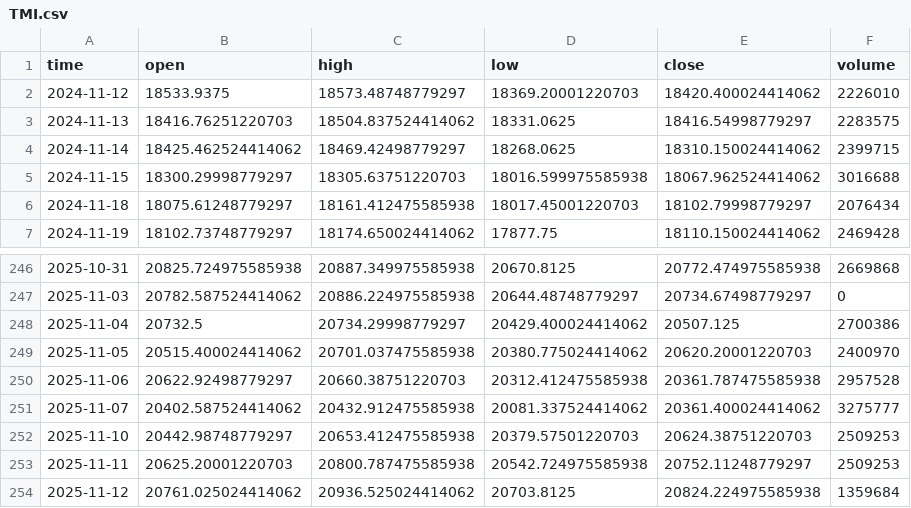
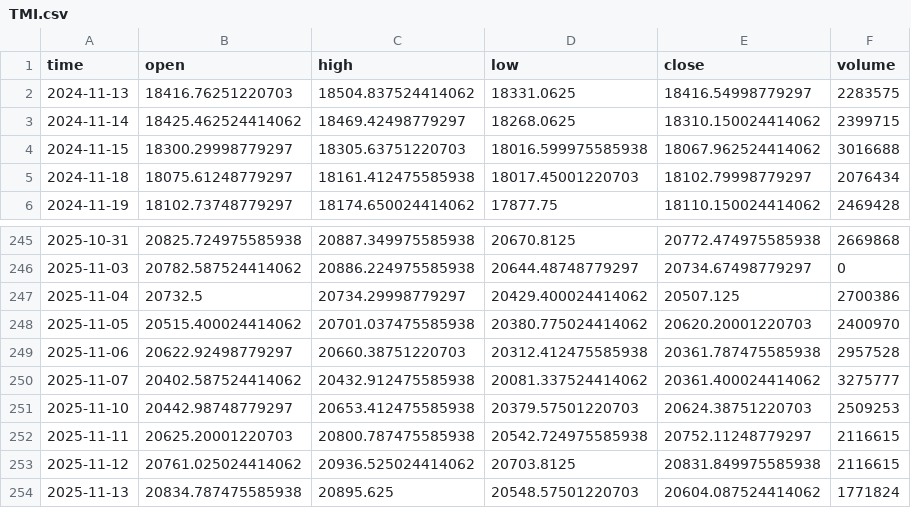
Before and after one commit to dgalaska1/TMI, a CSV file: data/TMI.csv, drawn as a sheet; only a part is shown, gaps mark what is left out.

```diff
--- a/data/TMI.csv
+++ b/data/TMI.csv
@@ -1,3 +1,2 @@
 time,open,high,low,close,volume
-2024-11-12,18533.9375,18573.48748779297,18369.20001220703,18420.400024414062,2226010
 2024-11-13,18416.76251220703,18504.837524414062,18331.0625,18416.54998779297,2283575
@@ -252,3 +251,4 @@ time,open,high,low,close,volume
 2025-11-10,20442.98748779297,20653.412475585938,20379.57501220703,20624.38751220703,2509253
-2025-11-11,20625.20001220703,20800.787475585938,20542.724975585938,20752.11248779297,2509253
-2025-11-12,20761.025024414062,20936.525024414062,20703.8125,20824.224975585938,1359684
+2025-11-11,20625.20001220703,20800.787475585938,20542.724975585938,20752.11248779297,2116615
+2025-11-12,20761.025024414062,20936.525024414062,20703.8125,20831.849975585938,2116615
+2025-11-13,20834.787475585938,20895.625,20548.57501220703,20604.087524414062,1771824
```
